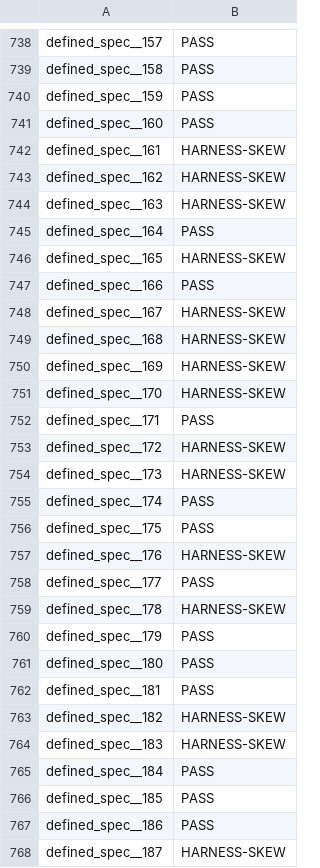
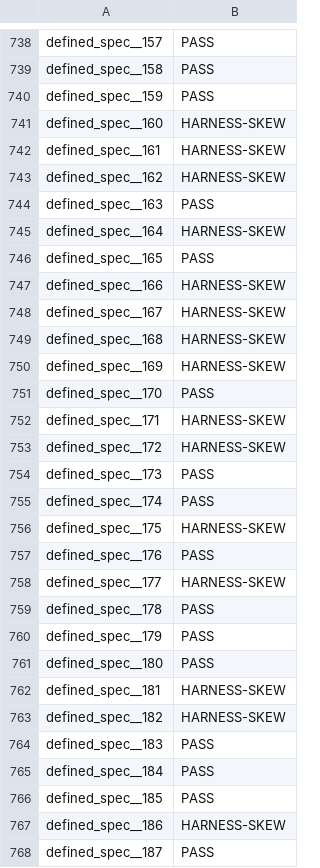
Before and after one commit to FrancescoK/spinel, a TSV file: tools/rubyspec/expectations/language.tsv, drawn as a sheet; only a part is shown, gaps mark what is left out; the diff covers the shown part only.

```diff
--- a/tools/rubyspec/expectations/language.tsv
+++ b/tools/rubyspec/expectations/language.tsv
@@ -740,9 +740,9 @@ defined_spec__158	PASS
 defined_spec__159	PASS
-defined_spec__160	PASS
+defined_spec__160	HARNESS-SKEW
 defined_spec__161	HARNESS-SKEW
 defined_spec__162	HARNESS-SKEW
-defined_spec__163	HARNESS-SKEW
-defined_spec__164	PASS
-defined_spec__165	HARNESS-SKEW
-defined_spec__166	PASS
+defined_spec__163	PASS
+defined_spec__164	HARNESS-SKEW
+defined_spec__165	PASS
+defined_spec__166	HARNESS-SKEW
 defined_spec__167	HARNESS-SKEW
@@ -750,19 +750,19 @@ defined_spec__168	HARNESS-SKEW
 defined_spec__169	HARNESS-SKEW
-defined_spec__170	HARNESS-SKEW
-defined_spec__171	PASS
+defined_spec__170	PASS
+defined_spec__171	HARNESS-SKEW
 defined_spec__172	HARNESS-SKEW
-defined_spec__173	HARNESS-SKEW
+defined_spec__173	PASS
 defined_spec__174	PASS
-defined_spec__175	PASS
-defined_spec__176	HARNESS-SKEW
-defined_spec__177	PASS
-defined_spec__178	HARNESS-SKEW
+defined_spec__175	HARNESS-SKEW
+defined_spec__176	PASS
+defined_spec__177	HARNESS-SKEW
+defined_spec__178	PASS
 defined_spec__179	PASS
 defined_spec__180	PASS
-defined_spec__181	PASS
+defined_spec__181	HARNESS-SKEW
 defined_spec__182	HARNESS-SKEW
-defined_spec__183	HARNESS-SKEW
+defined_spec__183	PASS
 defined_spec__184	PASS
 defined_spec__185	PASS
-defined_spec__186	PASS
-defined_spec__187	HARNESS-SKEW
+defined_spec__186	HARNESS-SKEW
+defined_spec__187	PASS
```
Also changed, not shown: 3 added rows, 1 removed row and 47 edited cells elsewhere in this file, tools/rubyspec/expectations/core-range.tsv, 1 other file.
